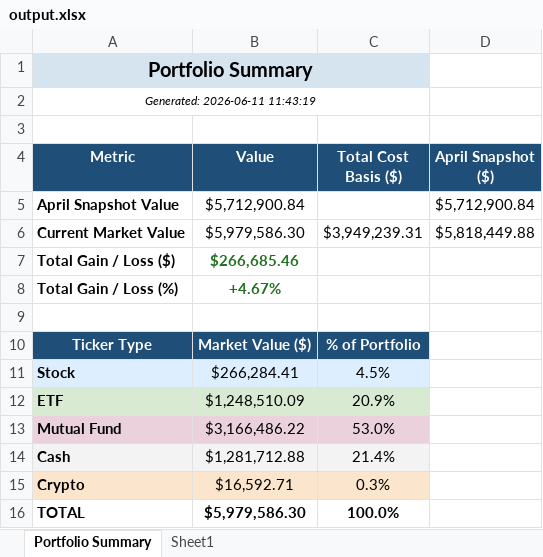
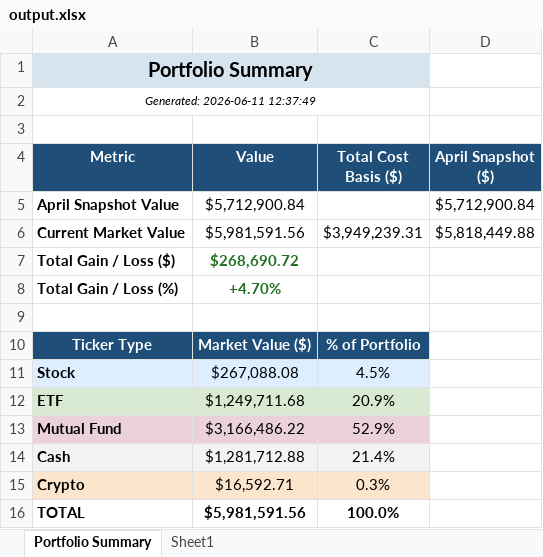
Before and after one commit to Tanuj602/FinanceProjectAutomation, an Excel workbook: output.xlsx, sheet Portfolio Summary, drawn as a sheet; values as stored, in another font and other column widths than the file's, no borders; the diff names each change by its address in the sheet, - before the commit and + after, or states it on an @@ line.

```diff
--- a/output.xlsx (sheet Portfolio Summary)
+++ b/output.xlsx (sheet Portfolio Summary)
-A2 (Metric): Generated: 2026-06-11 11:43:19
+A2 (Metric): Generated: 2026-06-11 12:37:49
-B6 (Value): $5,979,586.30
+B6 (Value): $5,981,591.56
-B7 (Value): $266,685.46
+B7 (Value): $268,690.72
-B8 (Value): +4.67%
+B8 (Value): +4.70%
-B11 (Value): $266,284.41
+B11 (Value): $267,088.08
-B12 (Value): $1,248,510.09
+B12 (Value): $1,249,711.68
-C13 (Total Cost Basis ($)): 53.0%
+C13 (Total Cost Basis ($)): 52.9%
-B16 (Value): $5,979,586.30
+B16 (Value): $5,981,591.56
```
Also changed, not shown: sheet Sheet1, 3 other files.
